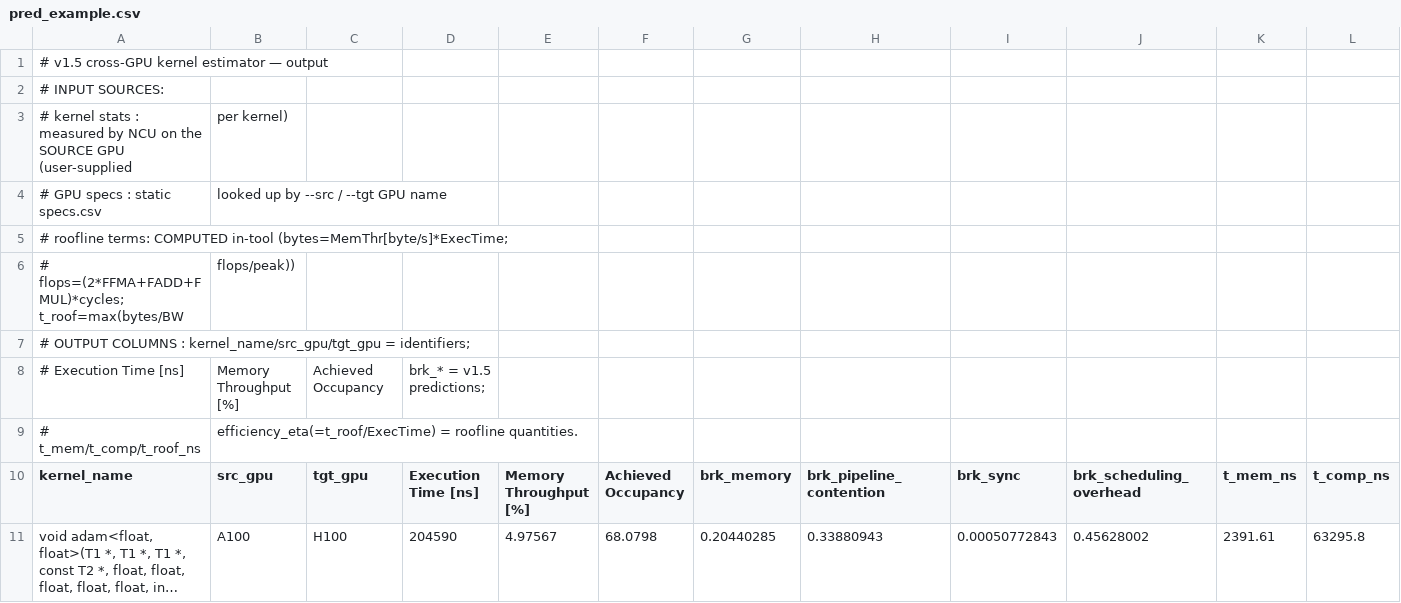
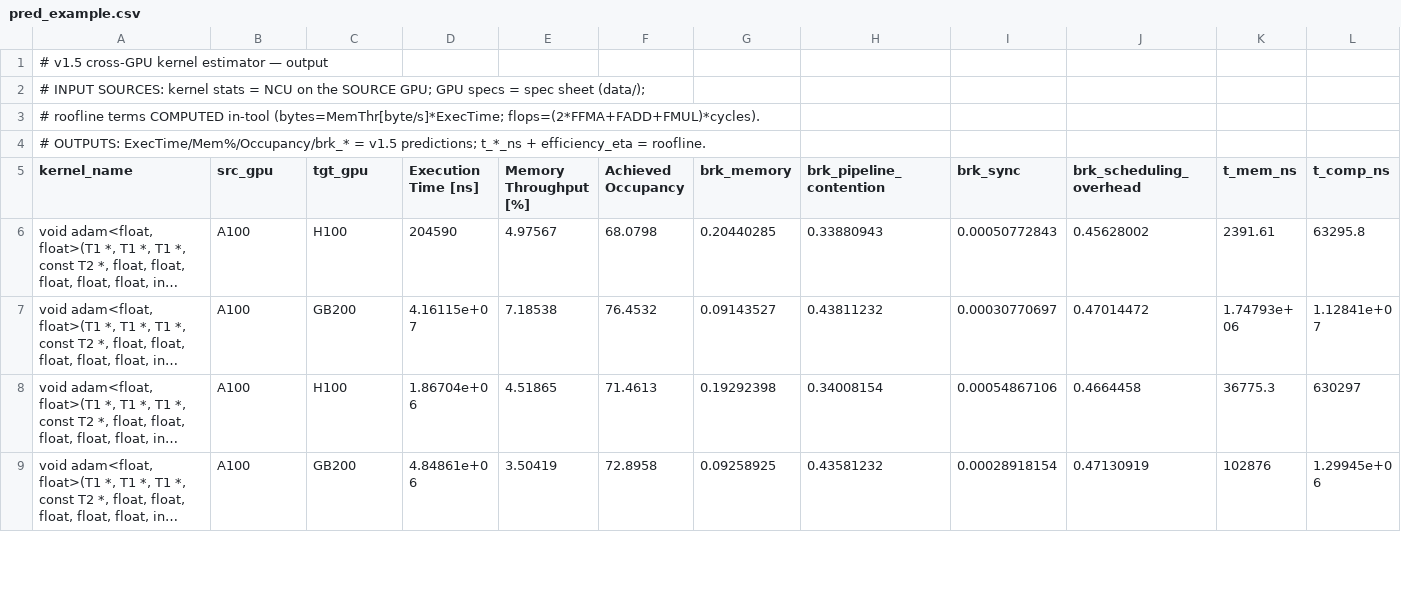
Before and after one commit to masaaki-kondo/PerfTools, a CSV file: MLP_NN/examples/pred_example.csv, drawn as a sheet; only a part is shown; the shorter side is filled out with more unchanged rows; long unchanged cells end in …; removed rows and columns are numbered as before the commit, all else as after; rows hold the shown columns only; the diff names each change by its address in the sheet, - before the commit and + after, or states it on an @@ line.

```diff
--- a/MLP_NN/examples/pred_example.csv
+++ b/MLP_NN/examples/pred_example.csv
-A2 (kernel_name): …INPUT SOURCES:
+A2 (kernel_name): …INPUT SOURCES: kernel stats = NCU on the SOURCE GPU; GPU specs = spec sheet (data/);
-row 3: # kernel stats : measured by NCU on the SOURCE GPU (user-supplied | per kernel)
-row 4: # GPU specs : static specs.csv | looked up by --src / --tgt GPU name
-A3 (kernel_name): # roofline terms: COMPUTED in-tool (bytes=MemThr[byte/s]*ExecTime;
+A3 (kernel_name): # roofline terms COMPUTED in-tool (bytes=MemThr[byte/s]*ExecTime; flops=(2*FFMA+FADD+FMUL)*cycles).
-row 6: # flops=(2*FFMA+FADD+FMUL)*cycles; t_roof=max(bytes/BW | flops/peak))
-A4 (kernel_name): # OUTPUT COLUMNS : kernel_name/src_gpu/tgt_gpu = identifiers;
+A4 (kernel_name): # OUTPUTS: ExecTime/Mem%/Occupancy/brk_* = v1.5 predictions; t_*_ns + efficiency_eta = roofline.
-row 8: # Execution Time [ns] | Memory Throughput [%] | Achieved Occupancy | brk_* = v1.5 predictions;
-row 9: # t_mem/t_comp/t_roof_ns | efficiency_eta(=t_roof/ExecTime) = roofline quantities.
```
Also changed, not shown: MLP_NN/examples/pred_row3.csv, MLP_NN/examples/pred_single.csv, 17 other files.
